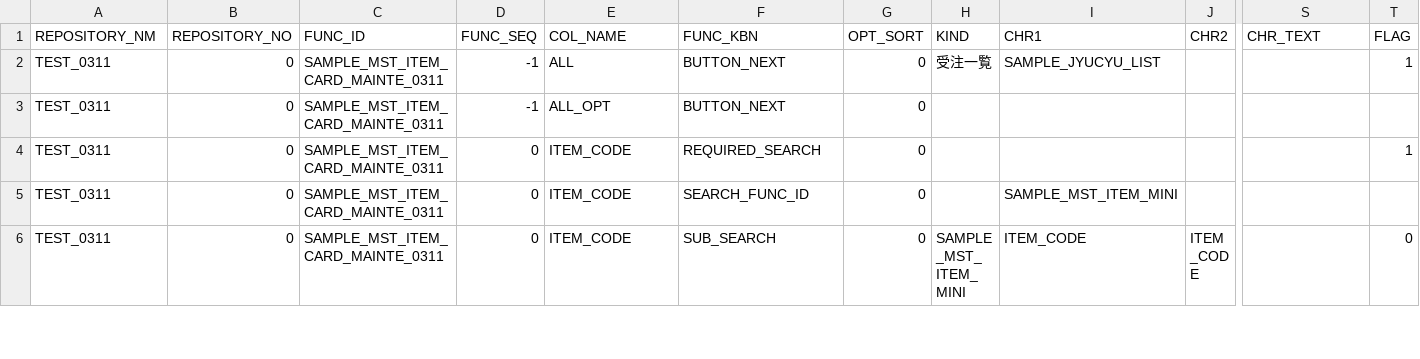
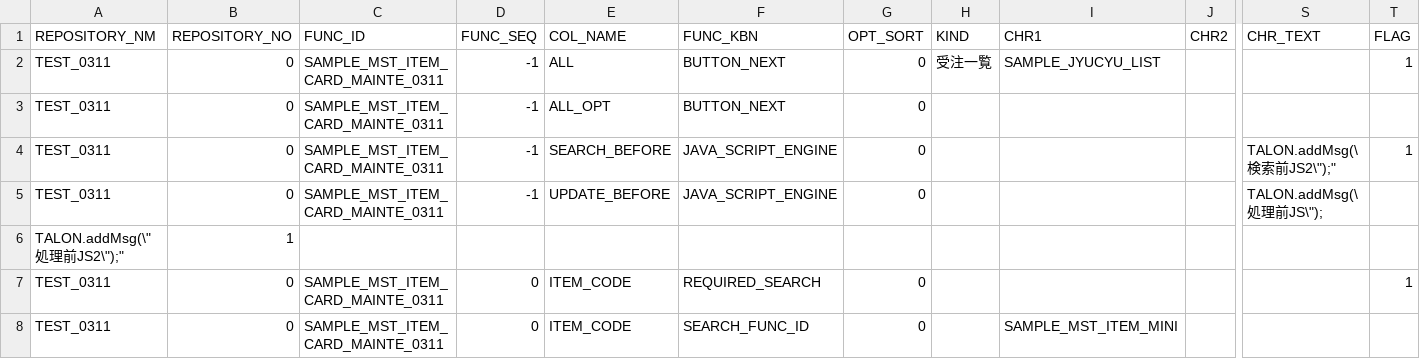
Before and after one commit to ShojiOmiya/git_test, a CSV file: git_test/TEST_0311/TLN_M_GENERAL_ITEM_OPTN_TEST_0311.csv, drawn as a sheet; only a part is shown, gaps mark what is left out; the shorter side is filled out with more unchanged rows; rows hold the shown columns only; the diff names each change by its address in the sheet, - before the commit and + after, or states it on an @@ line.

Commit message:
0311検索前JS2処理前JS処理前JS2_0311_2ブロックタイトル商品情報3windowサイズ指定

```diff
--- a/git_test/TEST_0311/TLN_M_GENERAL_ITEM_OPTN_TEST_0311.csv
+++ b/git_test/TEST_0311/TLN_M_GENERAL_ITEM_OPTN_TEST_0311.csv
+row 4: TEST_0311 | 0 | SAMPLE_MST_ITEM_CARD_MAINTE_0311 | -1 | SEARCH_BEFORE | JAVA_SCRIPT_ENGINE | 0 |  |  |  | TALON.addMsg(\検索前JS2\");" | 1
+row 5: TEST_0311 | 0 | SAMPLE_MST_ITEM_CARD_MAINTE_0311 | -1 | UPDATE_BEFORE | JAVA_SCRIPT_ENGINE | 0 |  |  |  | TALON.addMsg(\処理前JS\");
+row 6: TALON.addMsg(\"処理前JS2\");" | 1
```
Also changed, not shown: git_test/TEST_0311/TLN_M_GENERAL_APP_TEST_0311.csv, git_test/TEST_0311/TLN_M_GENERAL_FUNC_SQL_TEST_0311.csv.
